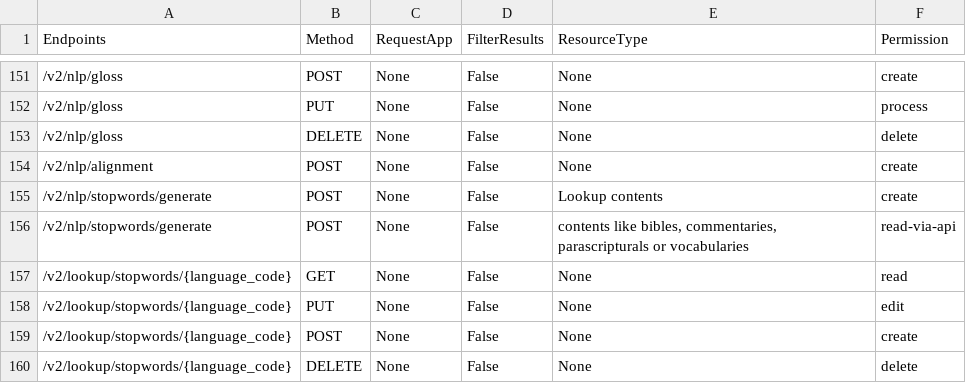
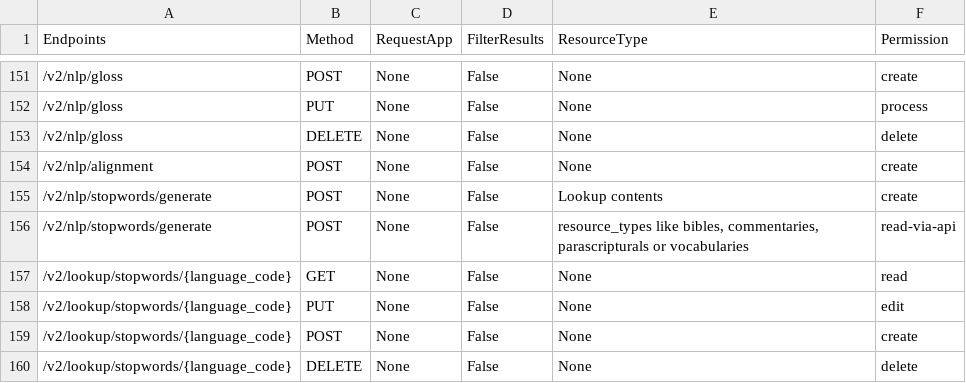
Before and after one commit to Bridgeconn/vachan-api, a CSV file: app/auth/api-permissions.csv, drawn as a sheet; only a part is shown, gaps mark what is left out; the diff covers the shown part only.

Commit message:
content changes in terminologies

```diff
--- a/app/auth/api-permissions.csv
+++ b/app/auth/api-permissions.csv
@@ -155,3 +155,3 @@ Endpoints,Method,RequestApp,FilterResults,ResourceType,Permission
 /v2/nlp/stopwords/generate,POST,None,False,Lookup contents,create
-/v2/nlp/stopwords/generate,POST,None,False,"contents like bibles, commentaries, parascripturals or vocabularies",read-via-api
+/v2/nlp/stopwords/generate,POST,None,False,"resource_types like bibles, commentaries, parascripturals or vocabularies",read-via-api
 /v2/lookup/stopwords/{language_code},GET,None,False,None,read
```
Also changed, not shown: 16 edited cells elsewhere in this file, 30 other files.
